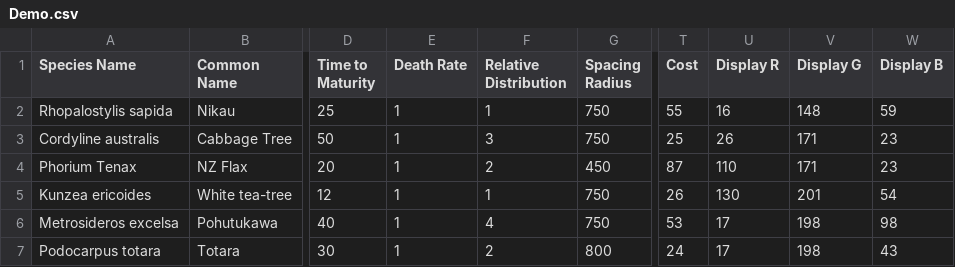
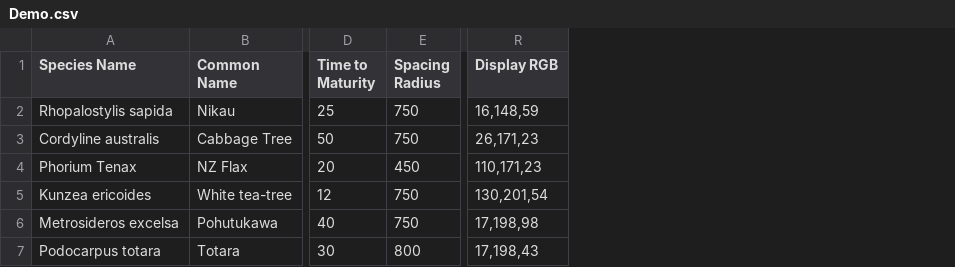
Before and after one commit to philipbelesky/groundhog, a CSV file: Demo.csv, drawn as a sheet; only a part is shown, gaps mark what is left out; removed rows and columns are numbered as before the commit, all else as after; the diff names each change by its address in the sheet, - before the commit and + after, or states it on an @@ line.

```diff
--- a/Demo.csv
+++ b/Demo.csv
-column E (Death Rate), rows 2-7: all 1
-column F (Relative Distribution), rows 2-7: 1 | 3 | 2 | 1 | 4 | 2
-column T (Cost), rows 2-7: 55 | 25 | 87 | 26 | 53 | 24
-column U (Display R), rows 2-7: 16 | 26 | 110 | 130 | 17 | 17
-column V (Display G), rows 2-7: 148 | 171 | 171 | 201 | 198 | 198
-column W (Display B), rows 2-7: 59 | 23 | 23 | 54 | 98 | 43
+column R (Display RGB), rows 2-7: 16,148,59 | 26,171,23 | 110,171,23 | 130,201,54 | 17,198,98 | 17,198,43
```
Also changed, not shown: Plants/Plants Examples.csv, 1 other file.
